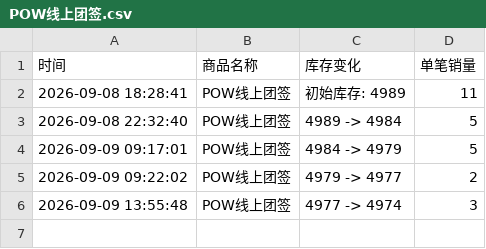
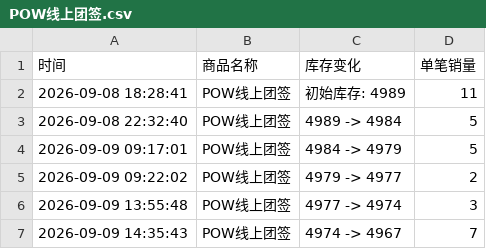
Before and after one commit to Juineii/pow_md0910, a CSV file: POW线上团签.csv, drawn as a sheet.

Commit message:
自动更新数据 2026-09-09 14:36:13

```diff
--- a/POW线上团签.csv
+++ b/POW线上团签.csv
@@ -6 +6,2 @@
 2026-09-09 13:55:48,POW线上团签,4977 -> 4974,3
+2026-09-09 14:35:43,POW线上团签,4974 -> 4967,7
```
